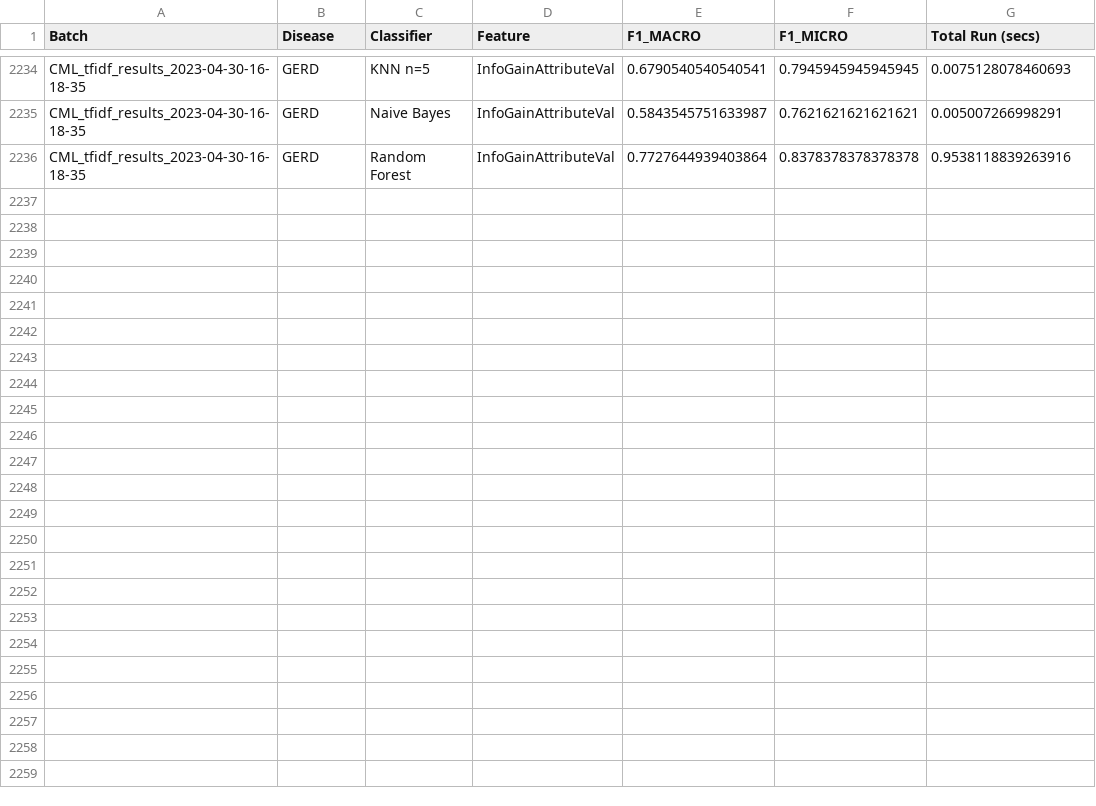
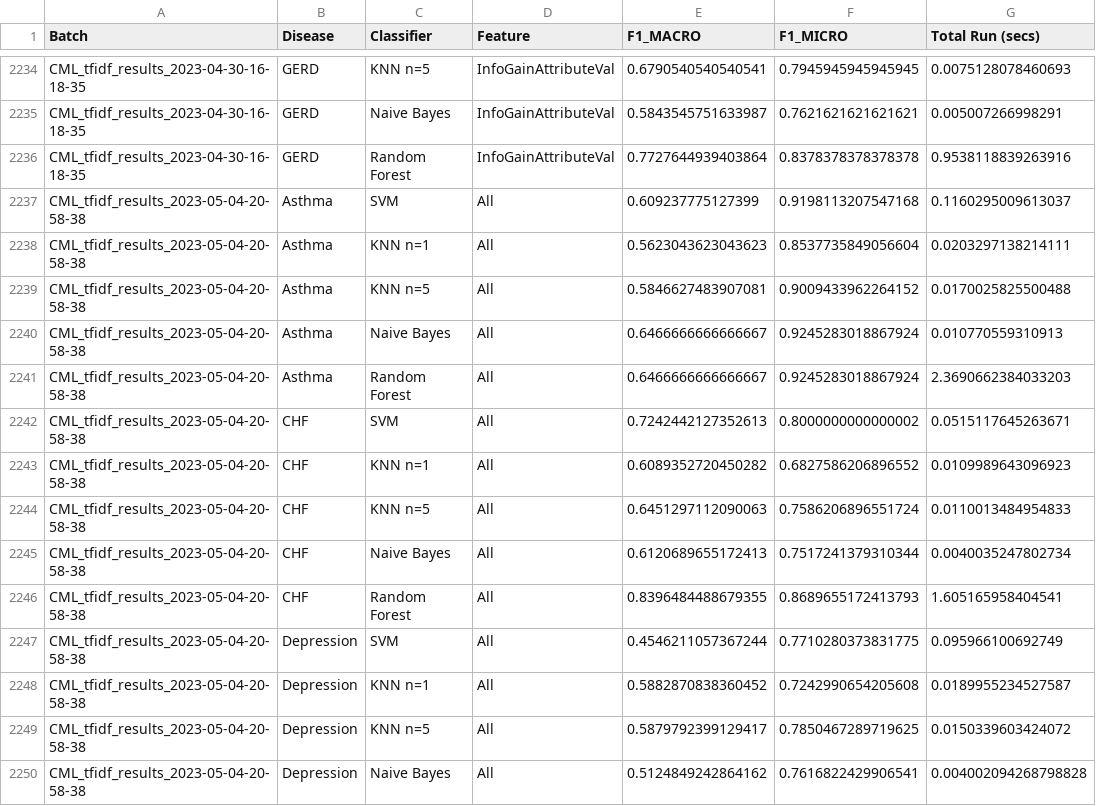
Before and after one commit to chriskabat63/CS598FinalProject, a CSV file: results/CML_TFIDF_results.csv, drawn as a sheet; only a part is shown, gaps mark what is left out.

```diff
--- a/results/CML_TFIDF_results.csv
+++ b/results/CML_TFIDF_results.csv
@@ -2236 +2236,15 @@ CML_tfidf_results_2023-04-30-16-18-35,GERD,Naive Bayes,InfoGainAttributeVal,0.58
 CML_tfidf_results_2023-04-30-16-18-35,GERD,Random Forest,InfoGainAttributeVal,0.7727644939403864,0.8378378378378378,0.9538118839263916
+CML_tfidf_results_2023-05-04-20-58-38,Asthma,SVM,All,0.609237775127399,0.9198113207547168,0.1160295009613037
+CML_tfidf_results_2023-05-04-20-58-38,Asthma,KNN n=1,All,0.5623043623043623,0.8537735849056604,0.0203297138214111
+CML_tfidf_results_2023-05-04-20-58-38,Asthma,KNN n=5,All,0.5846627483907081,0.9009433962264152,0.0170025825500488
+CML_tfidf_results_2023-05-04-20-58-38,Asthma,Naive Bayes,All,0.6466666666666667,0.9245283018867924,0.010770559310913
+CML_tfidf_results_2023-05-04-20-58-38,Asthma,Random Forest,All,0.6466666666666667,0.9245283018867924,2.3690662384033203
+CML_tfidf_results_2023-05-04-20-58-38,CHF,SVM,All,0.7242442127352613,0.8000000000000002,0.0515117645263671
+CML_tfidf_results_2023-05-04-20-58-38,CHF,KNN n=1,All,0.6089352720450282,0.6827586206896552,0.0109989643096923
+CML_tfidf_results_2023-05-04-20-58-38,CHF,KNN n=5,All,0.6451297112090063,0.7586206896551724,0.0110013484954833
+CML_tfidf_results_2023-05-04-20-58-38,CHF,Naive Bayes,All,0.6120689655172413,0.7517241379310344,0.0040035247802734
+CML_tfidf_results_2023-05-04-20-58-38,CHF,Random Forest,All,0.8396484488679355,0.8689655172413793,1.605165958404541
+CML_tfidf_results_2023-05-04-20-58-38,Depression,SVM,All,0.4546211057367244,0.7710280373831775,0.095966100692749
+CML_tfidf_results_2023-05-04-20-58-38,Depression,KNN n=1,All,0.5882870838360452,0.7242990654205608,0.0189955234527587
+CML_tfidf_results_2023-05-04-20-58-38,Depression,KNN n=5,All,0.5879792399129417,0.7850467289719625,0.0150339603424072
+CML_tfidf_results_2023-05-04-20-58-38,Depression,Naive Bayes,All,0.5124849242864162,0.7616822429906541,0.004002094268798828
```
Also changed, not shown: 1 other file.
